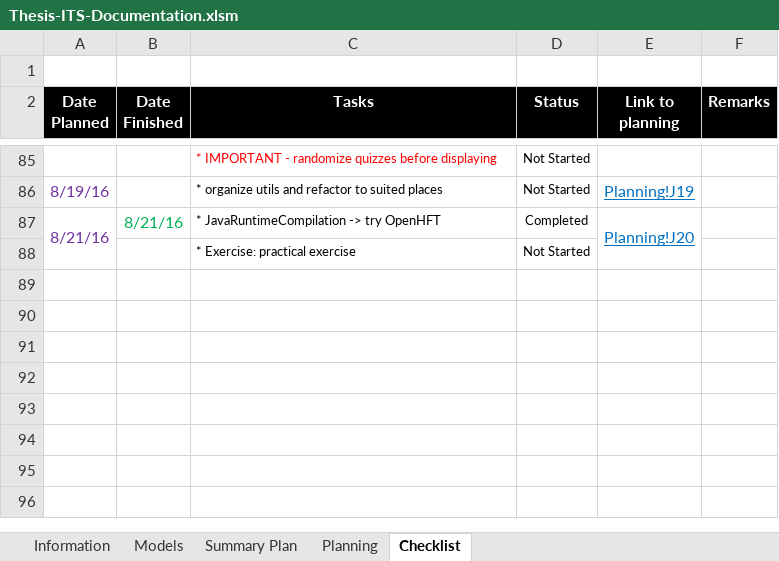
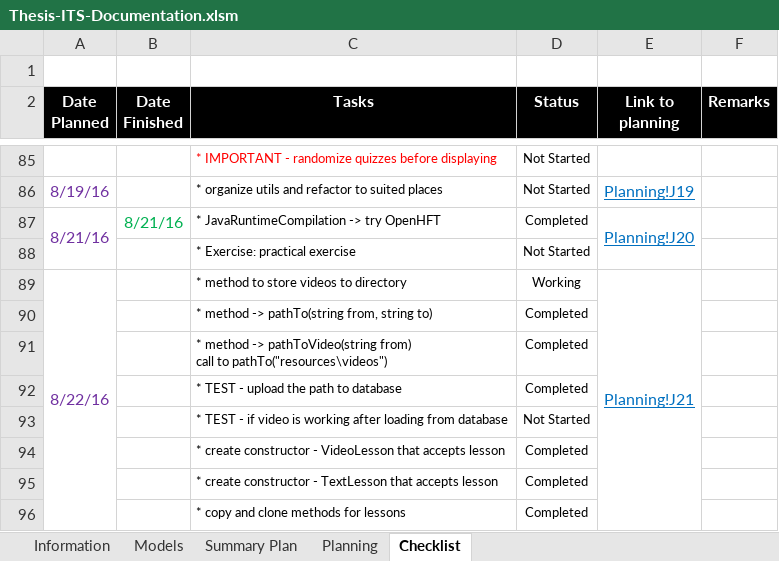
Before and after one commit to robertoguazon/Thesis-ITS, an Excel workbook: Thesis-ITS-Documentation.xlsm, sheet Checklist, drawn as a sheet; only a part is shown, gaps mark what is left out; values as stored, in another font and other column widths than the file's, no borders; conditional formats not drawn; ↵ is a line break in a cell; the diff names each change by its address in the sheet, - before the commit and + after, or states it on an @@ line.

Commit message:
video lesson maker now copies file to program directory

```diff
--- a/Thesis-ITS-Documentation.xlsm (sheet Checklist)
+++ b/Thesis-ITS-Documentation.xlsm (sheet Checklist)
+row 89: 8/22/16 |  | * method to store videos to directory | Working | Planning!J21
+row 90:  |  | * method -> pathTo(string from, string to) | Completed
+row 91:  |  | * method -> pathToVideo(string from) ↵ call to pathTo("resources\videos") | Completed
+row 92:  |  | * TEST - upload the path to database | Completed
+row 93:  |  | * TEST - if video is working after loading from database | Not Started
+row 94:  |  | * create constructor - VideoLesson that accepts lesson | Completed
+row 95:  |  | * create constructor - TextLesson that accepts lesson | Completed
+row 96:  |  | * copy and clone methods for lessons | Completed
```
Also changed, not shown: sheet Summary Plan, sheet Planning, charts or pictures, 16 other files.
